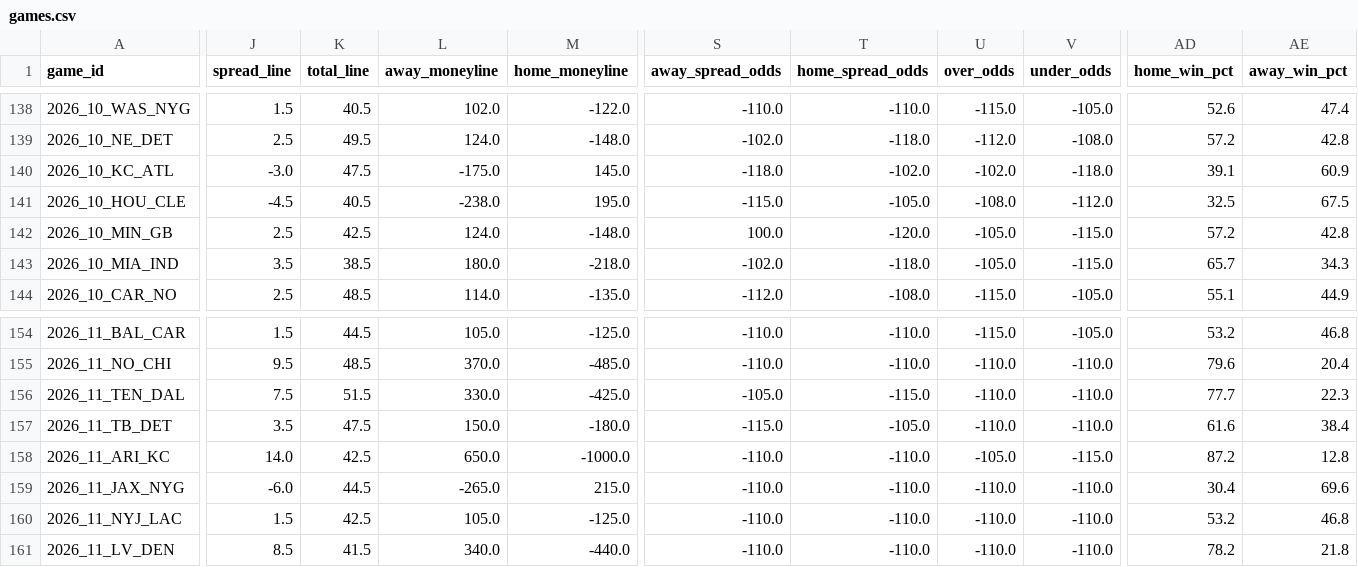
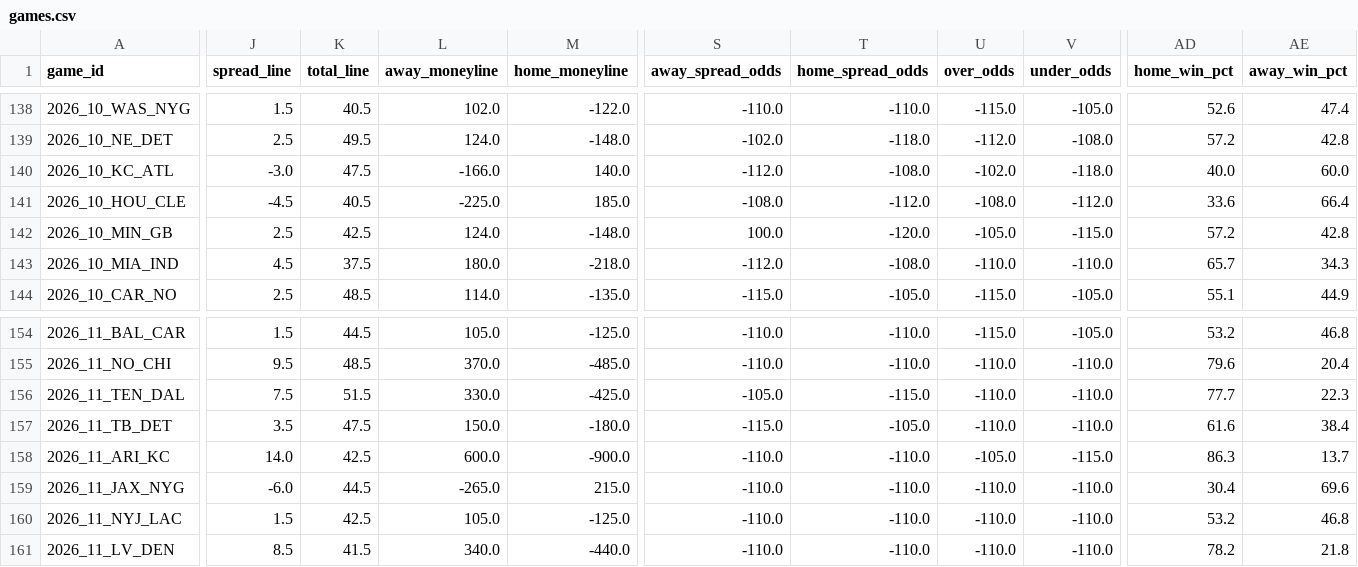
Before and after one commit to bwik4/Matchup-Lab, a CSV file: data/games.csv, drawn as a sheet; only a part is shown, gaps mark what is left out; the diff covers the shown part only; the diff names each change by its address in the sheet, - before the commit and + after, or states it on an @@ line.

```diff
--- a/data/games.csv
+++ b/data/games.csv
-L140 (away_moneyline): -175.0
+L140 (away_moneyline): -166.0
-M140 (home_moneyline): 145.0
+M140 (home_moneyline): 140.0
-S140 (away_spread_odds): -118.0
+S140 (away_spread_odds): -112.0
-T140 (home_spread_odds): -102.0
+T140 (home_spread_odds): -108.0
-AD140 (home_win_pct): 39.1
+AD140 (home_win_pct): 40.0
-AE140 (away_win_pct): 60.9
+AE140 (away_win_pct): 60.0
-L141 (away_moneyline): -238.0
+L141 (away_moneyline): -225.0
-M141 (home_moneyline): 195.0
+M141 (home_moneyline): 185.0
-S141 (away_spread_odds): -115.0
+S141 (away_spread_odds): -108.0
-T141 (home_spread_odds): -105.0
+T141 (home_spread_odds): -112.0
-AD141 (home_win_pct): 32.5
+AD141 (home_win_pct): 33.6
-AE141 (away_win_pct): 67.5
+AE141 (away_win_pct): 66.4
-J143 (spread_line): 3.5
+J143 (spread_line): 4.5
-K143 (total_line): 38.5
+K143 (total_line): 37.5
-S143 (away_spread_odds): -102.0
+S143 (away_spread_odds): -112.0
-T143 (home_spread_odds): -118.0
+T143 (home_spread_odds): -108.0
-U143 (over_odds): -105.0
+U143 (over_odds): -110.0
-V143 (under_odds): -115.0
+V143 (under_odds): -110.0
-S144 (away_spread_odds): -112.0
+S144 (away_spread_odds): -115.0
-T144 (home_spread_odds): -108.0
+T144 (home_spread_odds): -105.0
-L158 (away_moneyline): 650.0
+L158 (away_moneyline): 600.0
-M158 (home_moneyline): -1000.0
+M158 (home_moneyline): -900.0
-AD158 (home_win_pct): 87.2
+AD158 (home_win_pct): 86.3
-AE158 (away_win_pct): 12.8
+AE158 (away_win_pct): 13.7
```
Also changed, not shown: 34 edited cells elsewhere in this file, data/avail.csv, data/cbb/games.csv, 8 other files.
